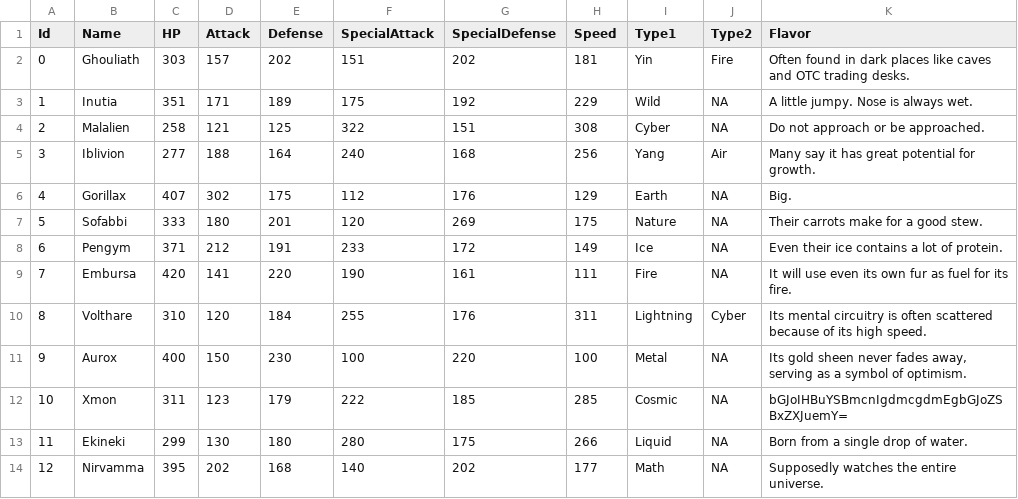
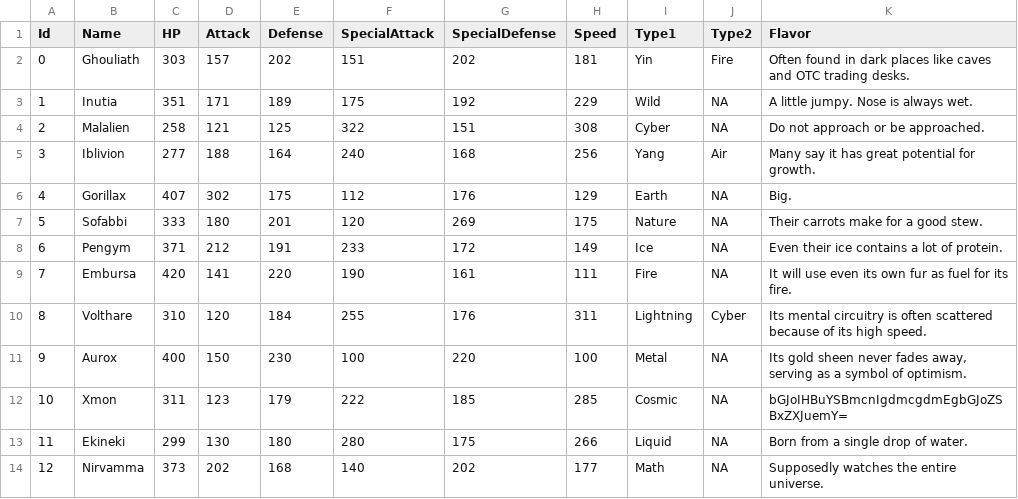
Before and after one commit to stompgg/chomp, a CSV file: drool/mons.csv, drawn as a sheet.

```diff
--- a/drool/mons.csv
+++ b/drool/mons.csv
@@ -13,2 +13,2 @@ Id,Name,HP,Attack,Defense,SpecialAttack,SpecialDefense,Speed,Type1,Type2,Flavor
 11,Ekineki,299,130,180,280,175,266,Liquid,NA,"Born from a single drop of water."
-12,Nirvamma,395,202,168,140,202,177,Math,NA,"Supposedly watches the entire universe."
+12,Nirvamma,373,202,168,140,202,177,Math,NA,"Supposedly watches the entire universe."
```
Also changed, not shown: 26 other files.
